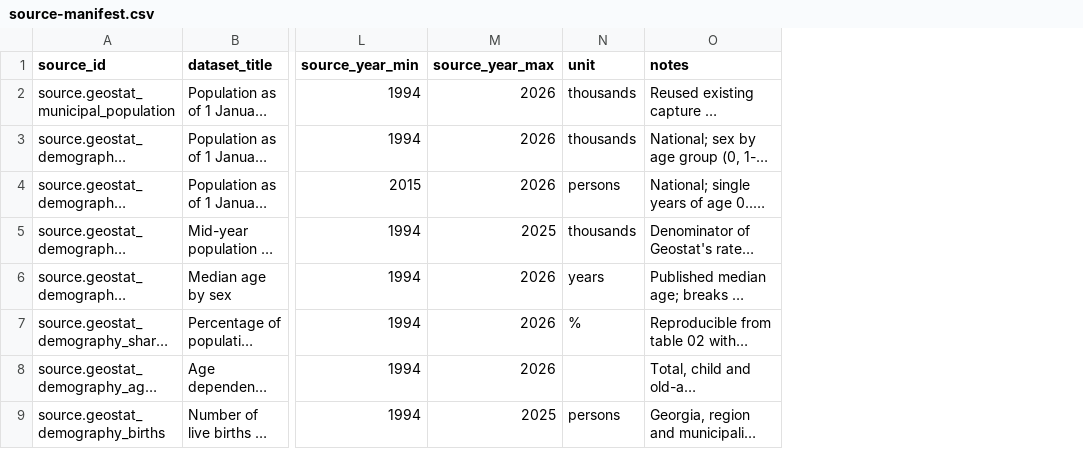
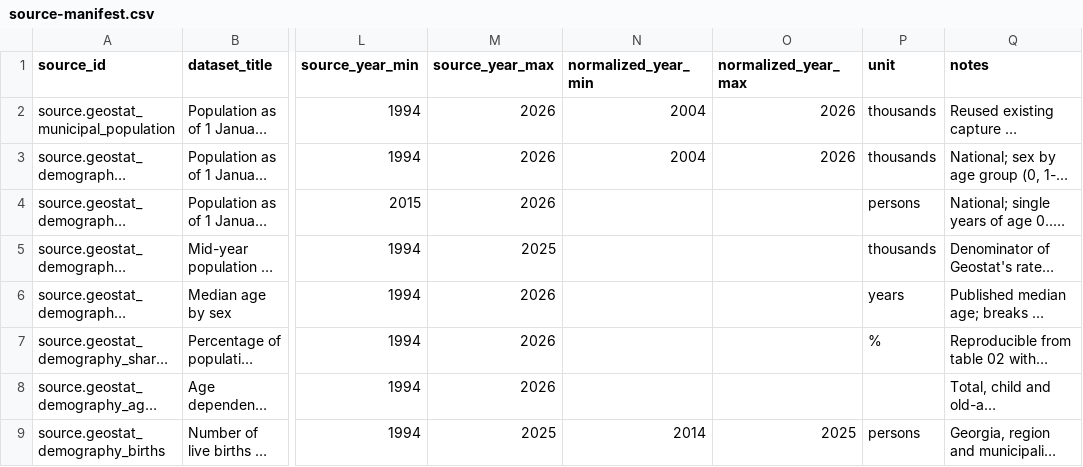
Before and after one commit to DuruMakh/geodata.ge, a CSV file: docs/Raw Data/Demography/geostat-demography/2026-10/source-manifest.csv, drawn as a sheet; only a part is shown, gaps mark what is left out; long unchanged cells end in …; the diff names each change by its address in the sheet, - before the commit and + after, or states it on an @@ line.

```diff
--- a/docs/Raw Data/Demography/geostat-demography/2026-10/source-manifest.csv
+++ b/docs/Raw Data/Demography/geostat-demography/2026-10/source-manifest.csv
+column N (normalized_year_min), rows 2-9: 2004 | 2004 |  |  |  |  |  | 2014
+column O (normalized_year_max), rows 2-9: 2026 | 2026 |  |  |  |  |  | 2025
```
Also changed, not shown: data/sources/source-documents.csv, 18 other files.
